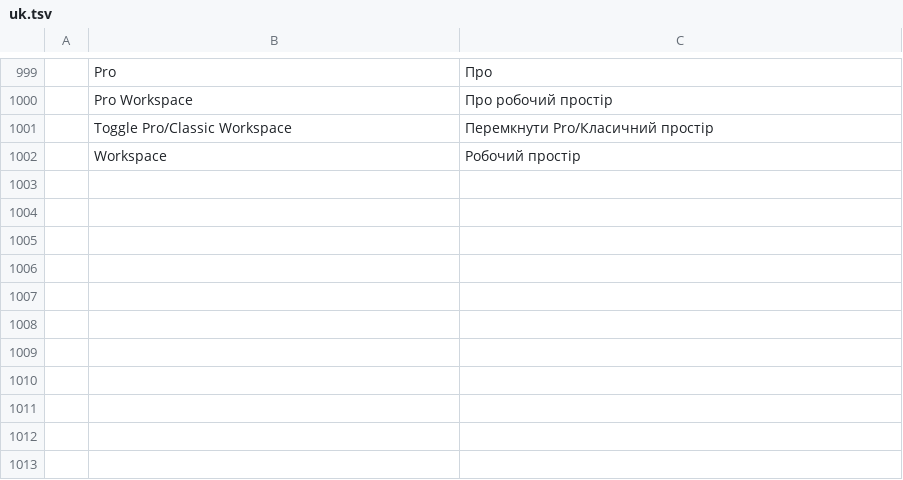
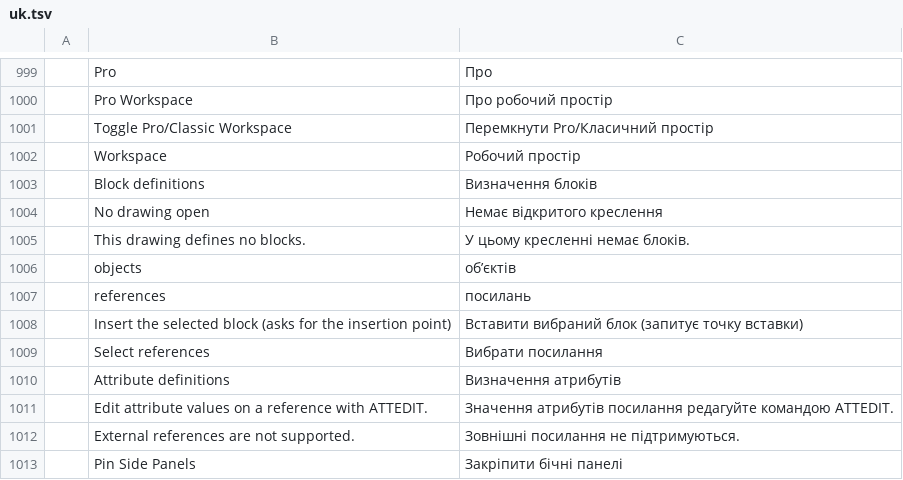
Before and after one commit to HolagundiWorks/AAD, a TSV file: crates/ui-egui/src/i18n/uk.tsv, drawn as a sheet; only a part is shown, gaps mark what is left out; the diff names each change by its address in the sheet, - before the commit and + after, or states it on an @@ line.

```diff
--- a/crates/ui-egui/src/i18n/uk.tsv
+++ b/crates/ui-egui/src/i18n/uk.tsv
+row 1003:  | Block definitions | Визначення блоків
+row 1004:  | No drawing open | Немає відкритого креслення
+row 1005:  | This drawing defines no blocks. | У цьому кресленні немає блоків.
+row 1006:  | objects | об’єктів
+row 1007:  | references | посилань
+row 1008:  | Insert the selected block (asks for the insertion point) | Вставити вибраний блок (запитує точку вставки)
+row 1009:  | Select references | Вибрати посилання
+row 1010:  | Attribute definitions | Визначення атрибутів
+row 1011:  | Edit attribute values on a reference with ATTEDIT. | Значення атрибутів посилання редагуйте командою ATTEDIT.
+row 1012:  | External references are not supported. | Зовнішні посилання не підтримуються.
+row 1013:  | Pin Side Panels | Закріпити бічні панелі
```
Also changed, not shown: 8 other files.
